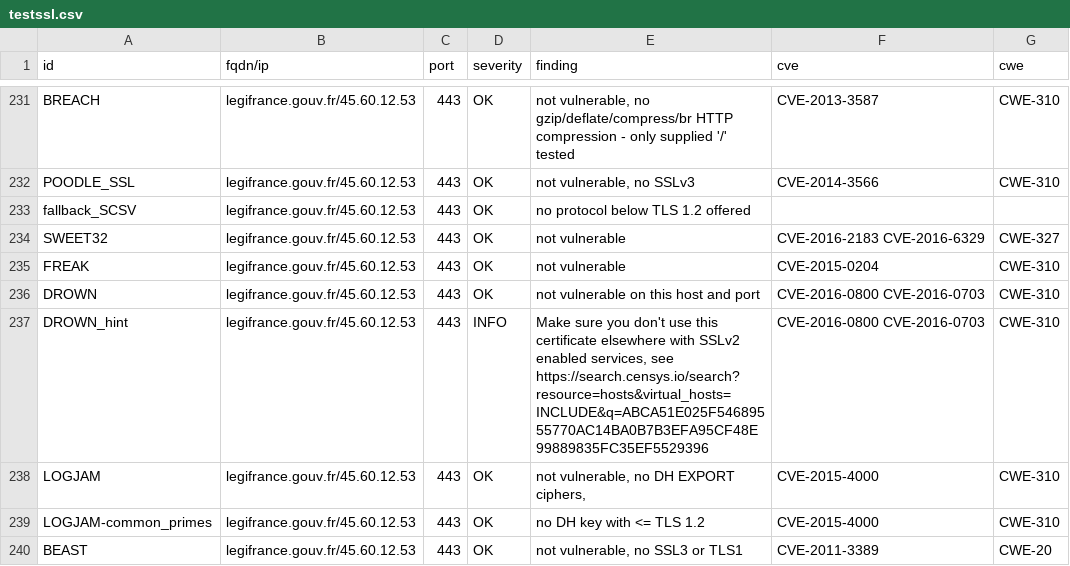
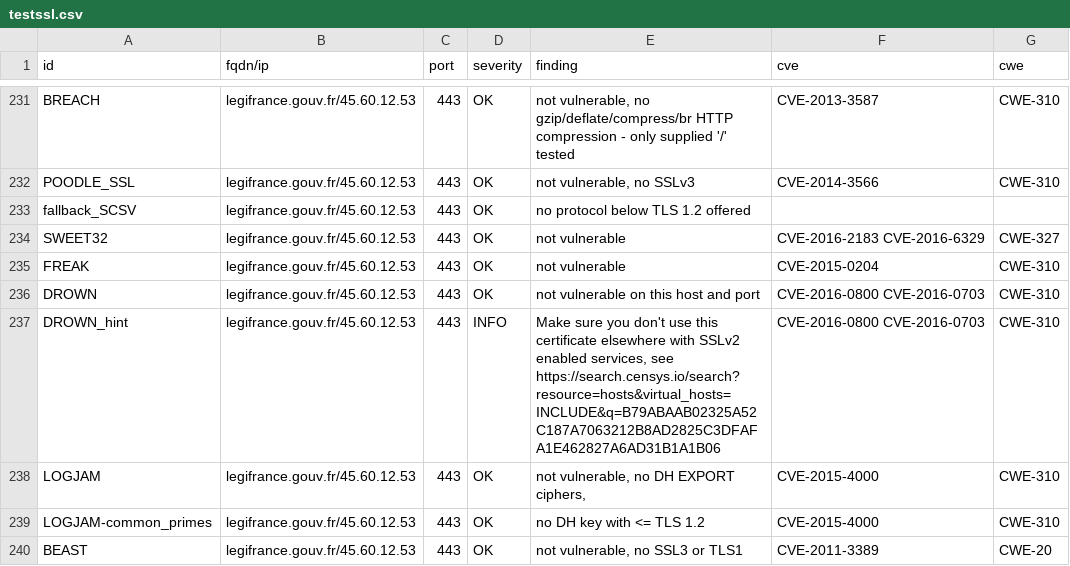
Before and after one commit to GKO-org/dashlordPrd6, a CSV file: results/aHR0cHM6Ly9sZWdpZnJhbmNlLmdvdXYuZnI=/testssl.csv, drawn as a sheet; only a part is shown, gaps mark what is left out; the diff covers the shown part only.

Commit message:
update: https://legifrance.gouv.fr

```diff
--- a/results/aHR0cHM6Ly9sZWdpZnJhbmNlLmdvdXYuZnI=/testssl.csv
+++ b/results/aHR0cHM6Ly9sZWdpZnJhbmNlLmdvdXYuZnI=/testssl.csv
@@ -236,3 +236,3 @@
 "DROWN","legifrance.gouv.fr/45.60.12.53","443","OK","not vulnerable on this host and port","CVE-2016-0800 CVE-2016-0703","CWE-310"
-"DROWN_hint","legifrance.gouv.fr/45.60.12.53","443","INFO","Make sure you don't use this certificate elsewhere with SSLv2 enabled services, see https://search.censys.io/search?resource=hosts&virtual_hosts=INCLUDE&q=ABCA51E025F54689555770AC14BA0B7B3EFA95CF48E99889835FC35EF5529396","CVE-2016-0800 CVE-2016-0703","CWE-310"
+"DROWN_hint","legifrance.gouv.fr/45.60.12.53","443","INFO","Make sure you don't use this certificate elsewhere with SSLv2 enabled services, see https://search.censys.io/search?resource=hosts&virtual_hosts=INCLUDE&q=B79ABAAB02325A52C187A7063212B8AD2825C3DFAFA1E462827A6AD31B1A1B06","CVE-2016-0800 CVE-2016-0703","CWE-310"
 "LOGJAM","legifrance.gouv.fr/45.60.12.53","443","OK","not vulnerable, no DH EXPORT ciphers,","CVE-2015-4000","CWE-310"
```
Also changed, not shown: 31 edited cells elsewhere in this file, 8 other files.
